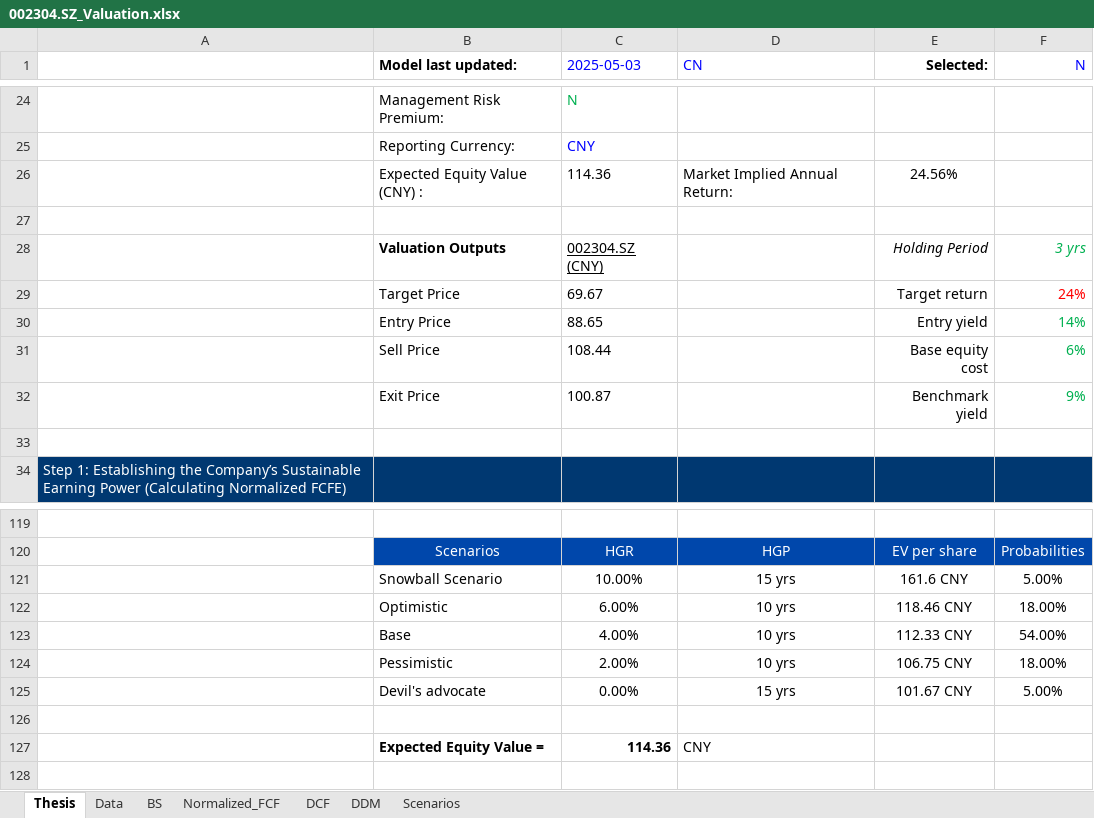
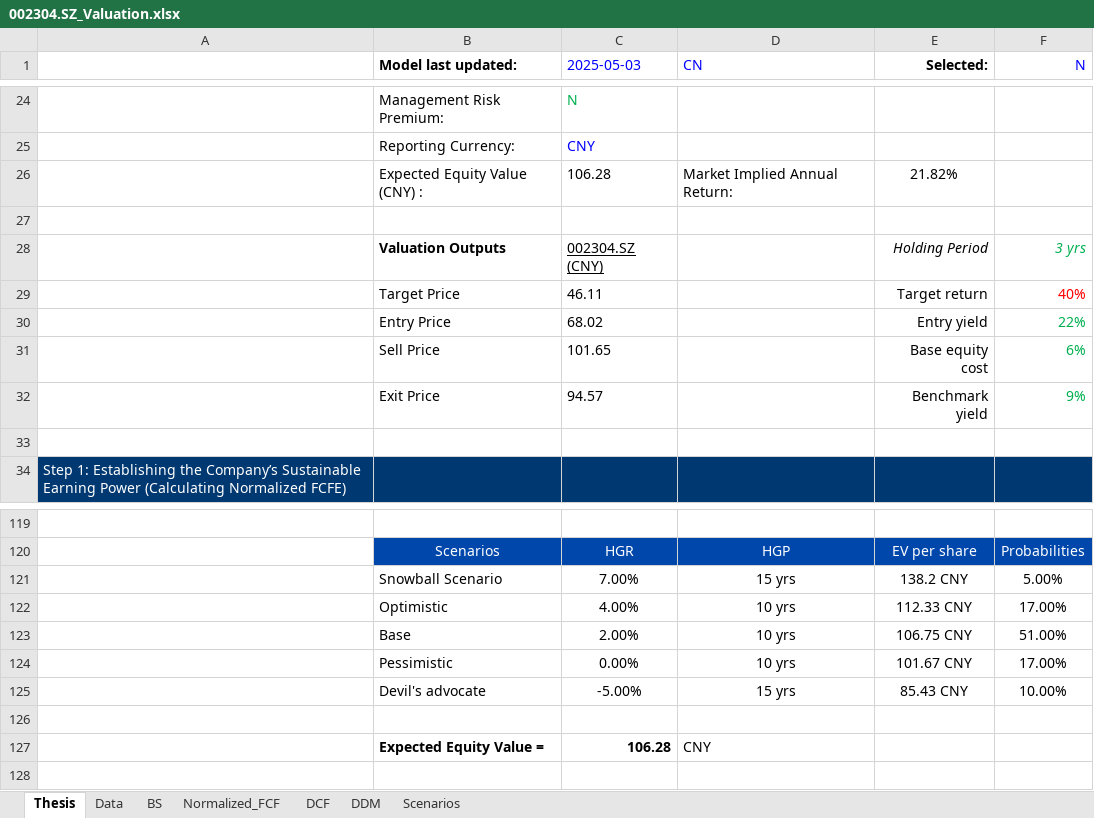
Before and after one commit to JerryChenz/Invest_Proc_1, an Excel workbook: financial_models/opportunities/002304.SZ_Valuation.xlsx, sheet Thesis, drawn as a sheet; only a part is shown, gaps mark what is left out; values as stored, in another font and other column widths than the file's, no borders; removed rows and columns are numbered as before the commit, all else as after; the diff covers the shown part only; the diff names each change by its address in the sheet, - before the commit and + after, or states it on an @@ line.

```diff
--- a/financial_models/opportunities/002304.SZ_Valuation.xlsx (sheet Thesis)
+++ b/financial_models/opportunities/002304.SZ_Valuation.xlsx (sheet Thesis)
-C26 (2025-05-03): 114.36
+C26 (2025-05-03): 106.28
-E26 (Selected:): 24.56%
+E26 (Selected:): 21.82%
-C29 (2025-05-03): 69.67
+C29 (2025-05-03): 46.11
-F29 (N): 24%
+F29 (N): 40%
-C30 (2025-05-03): 88.65
+C30 (2025-05-03): 68.02
-F30 (N): 14%
+F30 (N): 22%
-C31 (2025-05-03): 108.44
+C31 (2025-05-03): 101.65
-C32 (2025-05-03): 100.87
+C32 (2025-05-03): 94.57
-C121 (2025-05-03): 10.00%
+C121 (2025-05-03): 7.00%
-E121 (Selected:): 161.6 CNY
+E121 (Selected:): 138.2 CNY
-row 122:  | Optimistic | 6.00% | 10 yrs | 118.46 CNY | 18.00%
-B122 (Model last updated:): Base
+B122 (Model last updated:): Optimistic
-F122 (N): 54.00%
+F122 (N): 17.00%
-B123 (Model last updated:): Pessimistic
+B123 (Model last updated:): Base
-F123 (N): 18.00%
+F123 (N): 51.00%
-B124 (Model last updated:): Devil's advocate
+B124 (Model last updated:): Pessimistic
-D124 (CN): 15 yrs
+D124 (CN): 10 yrs
-F124 (N): 5.00%
+F124 (N): 17.00%
+row 125:  | Devil's advocate | -5.00% | 15 yrs | 85.43 CNY | 10.00%
-C127 (2025-05-03): 114.36
+C127 (2025-05-03): 106.28
```
Also changed, not shown: 17 edited cells elsewhere in this sheet, sheet DDM, sheet DCF, sheet Scenarios, formulas that keep their value, financial_models/Stock_Monitor_CN.xlsx, financial_models/Stock_Monitor_INT.xlsx, 1 other file.
